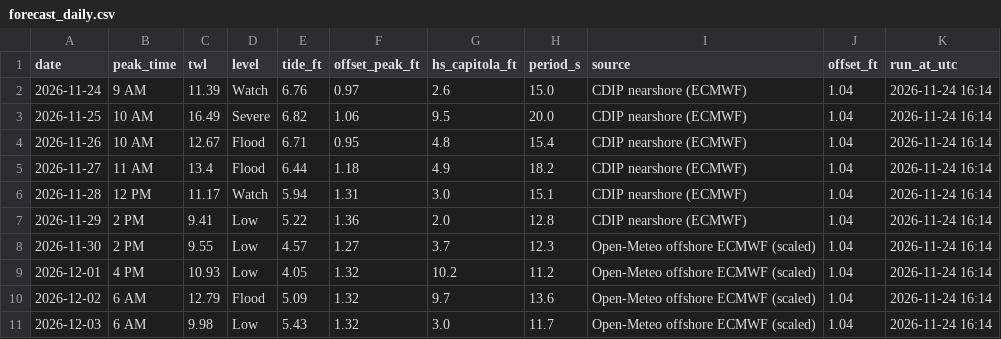
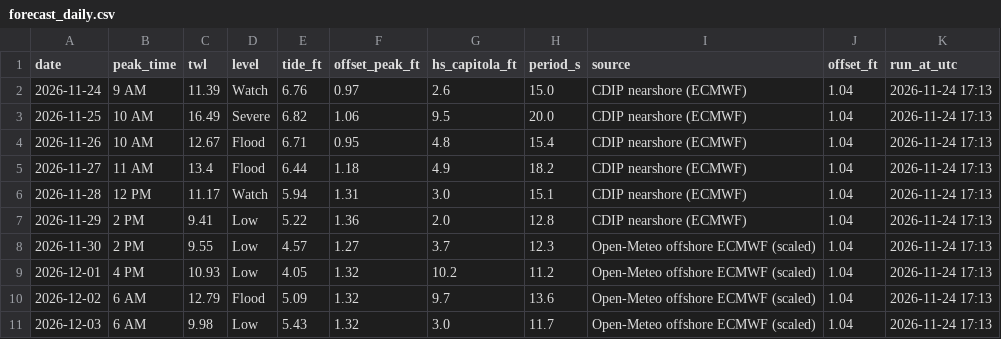
Before and after one commit to kevinkeet/frontpage, a CSV file: capitola/data/forecast_daily.csv, drawn as a sheet.

```diff
--- a/capitola/data/forecast_daily.csv
+++ b/capitola/data/forecast_daily.csv
@@ -1,11 +1,11 @@
 date,peak_time,twl,level,tide_ft,offset_peak_ft,hs_capitola_ft,period_s,source,offset_ft,run_at_utc
-2026-11-24,9 AM,11.39,Watch,6.76,0.97,2.6,15.0,CDIP nearshore (ECMWF),1.04,2026-11-24 16:14
-2026-11-25,10 AM,16.49,Severe,6.82,1.06,9.5,20.0,CDIP nearshore (ECMWF),1.04,2026-11-24 16:14
-2026-11-26,10 AM,12.67,Flood,6.71,0.95,4.8,15.4,CDIP nearshore (ECMWF),1.04,2026-11-24 16:14
-2026-11-27,11 AM,13.4,Flood,6.44,1.18,4.9,18.2,CDIP nearshore (ECMWF),1.04,2026-11-24 16:14
-2026-11-28,12 PM,11.17,Watch,5.94,1.31,3.0,15.1,CDIP nearshore (ECMWF),1.04,2026-11-24 16:14
-2026-11-29,2 PM,9.41,Low,5.22,1.36,2.0,12.8,CDIP nearshore (ECMWF),1.04,2026-11-24 16:14
-2026-11-30,2 PM,9.55,Low,4.57,1.27,3.7,12.3,Open-Meteo offshore ECMWF (scaled),1.04,2026-11-24 16:14
-2026-12-01,4 PM,10.93,Low,4.05,1.32,10.2,11.2,Open-Meteo offshore ECMWF (scaled),1.04,2026-11-24 16:14
-2026-12-02,6 AM,12.79,Flood,5.09,1.32,9.7,13.6,Open-Meteo offshore ECMWF (scaled),1.04,2026-11-24 16:14
-2026-12-03,6 AM,9.98,Low,5.43,1.32,3.0,11.7,Open-Meteo offshore ECMWF (scaled),1.04,2026-11-24 16:14
+2026-11-24,9 AM,11.39,Watch,6.76,0.97,2.6,15.0,CDIP nearshore (ECMWF),1.04,2026-11-24 17:13
+2026-11-25,10 AM,16.49,Severe,6.82,1.06,9.5,20.0,CDIP nearshore (ECMWF),1.04,2026-11-24 17:13
+2026-11-26,10 AM,12.67,Flood,6.71,0.95,4.8,15.4,CDIP nearshore (ECMWF),1.04,2026-11-24 17:13
+2026-11-27,11 AM,13.4,Flood,6.44,1.18,4.9,18.2,CDIP nearshore (ECMWF),1.04,2026-11-24 17:13
+2026-11-28,12 PM,11.17,Watch,5.94,1.31,3.0,15.1,CDIP nearshore (ECMWF),1.04,2026-11-24 17:13
+2026-11-29,2 PM,9.41,Low,5.22,1.36,2.0,12.8,CDIP nearshore (ECMWF),1.04,2026-11-24 17:13
+2026-11-30,2 PM,9.55,Low,4.57,1.27,3.7,12.3,Open-Meteo offshore ECMWF (scaled),1.04,2026-11-24 17:13
+2026-12-01,4 PM,10.93,Low,4.05,1.32,10.2,11.2,Open-Meteo offshore ECMWF (scaled),1.04,2026-11-24 17:13
+2026-12-02,6 AM,12.79,Flood,5.09,1.32,9.7,13.6,Open-Meteo offshore ECMWF (scaled),1.04,2026-11-24 17:13
+2026-12-03,6 AM,9.98,Low,5.43,1.32,3.0,11.7,Open-Meteo offshore ECMWF (scaled),1.04,2026-11-24 17:13
```
Also changed, not shown: capitola/data/forecast_hourly.csv, capitola/data/outlook_hourly.csv.
